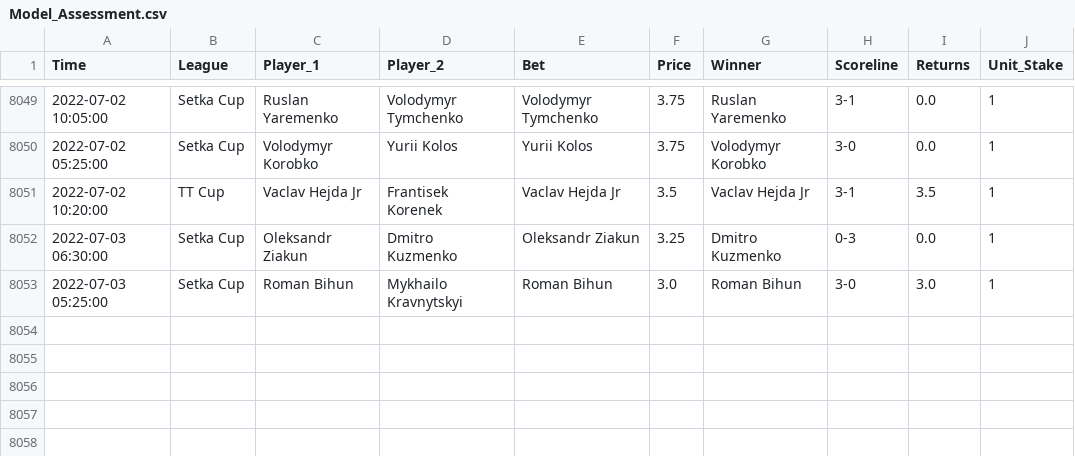
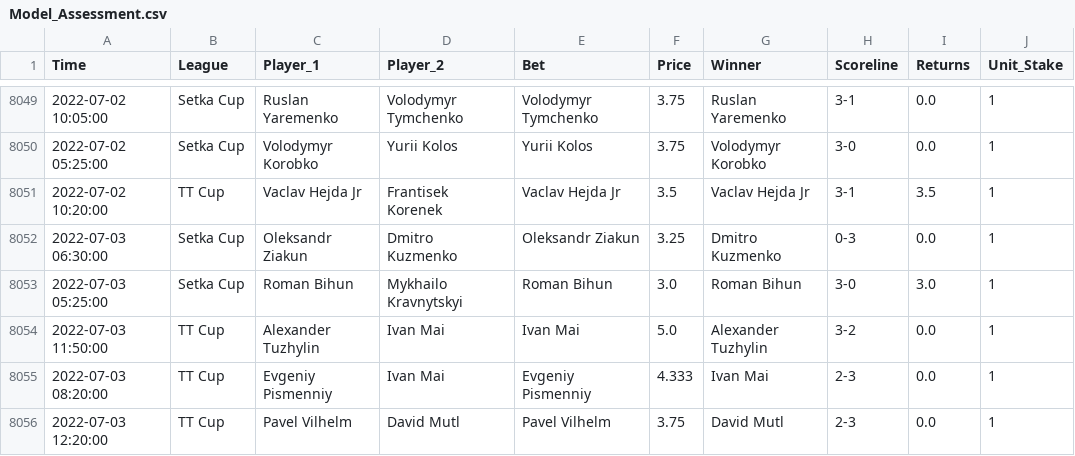
Before and after one commit to tomfothergill/tabletennis, a CSV file: Model_Assessment.csv, drawn as a sheet; only a part is shown, gaps mark what is left out.

Commit message:
committing files

```diff
--- a/Model_Assessment.csv
+++ b/Model_Assessment.csv
@@ -8053 +8053,4 @@ Time,League,Player_1,Player_2,Bet,Price,Winner,Scoreline,Returns,Unit_Stake
 2022-07-03 05:25:00,Setka Cup,Roman Bihun,Mykhailo Kravnytskyi,Roman Bihun,3.0,Roman Bihun,3-0,3.0,1
+2022-07-03 11:50:00,TT Cup,Alexander Tuzhylin,Ivan Mai,Ivan Mai,5.0,Alexander Tuzhylin,3-2,0.0,1
+2022-07-03 08:20:00,TT Cup,Evgeniy Pismenniy,Ivan Mai,Evgeniy Pismenniy,4.333,Ivan Mai,2-3,0.0,1
+2022-07-03 12:20:00,TT Cup,Pavel Vilhelm,David Mutl,Pavel Vilhelm,3.75,David Mutl,2-3,0.0,1
```
